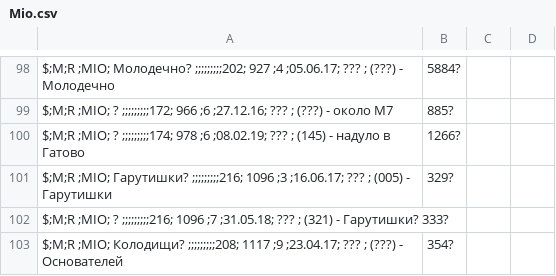
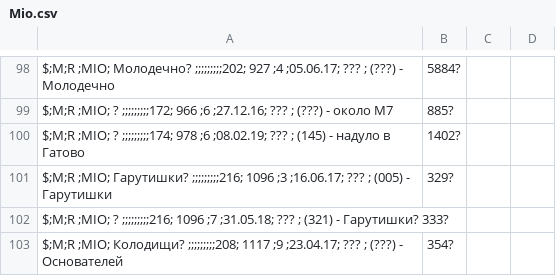
Before and after one commit to BelCellTracker/csv, a CSV file: MTS/Mio.csv, drawn as a sheet; only a part is shown, gaps mark what is left out.

Commit message:
1 files | M  MTS/Mio.csv

```diff
--- a/MTS/Mio.csv
+++ b/MTS/Mio.csv
@@ -99,3 +99,3 @@ $;M;R  ;MIO; Молодечно?          ;;;;;;;;;202;  927 ;4   ;05.06.17; ???
 $;M;R  ;MIO; ?                   ;;;;;;;;;172;  966 ;6   ;27.12.16; ???                   ; (???) - около M7, 885?
-$;M;R  ;MIO; ?                   ;;;;;;;;;174;  978 ;6   ;08.02.19; ???                   ; (145) - надуло в Гатово, 1266?
+$;M;R  ;MIO; ?                   ;;;;;;;;;174;  978 ;6   ;08.02.19; ???                   ; (145) - надуло в Гатово, 1402?
 $;M;R  ;MIO; Гарутишки?          ;;;;;;;;;216; 1096 ;3   ;16.06.17; ???                   ; (005) - Гарутишки, 329?
```
